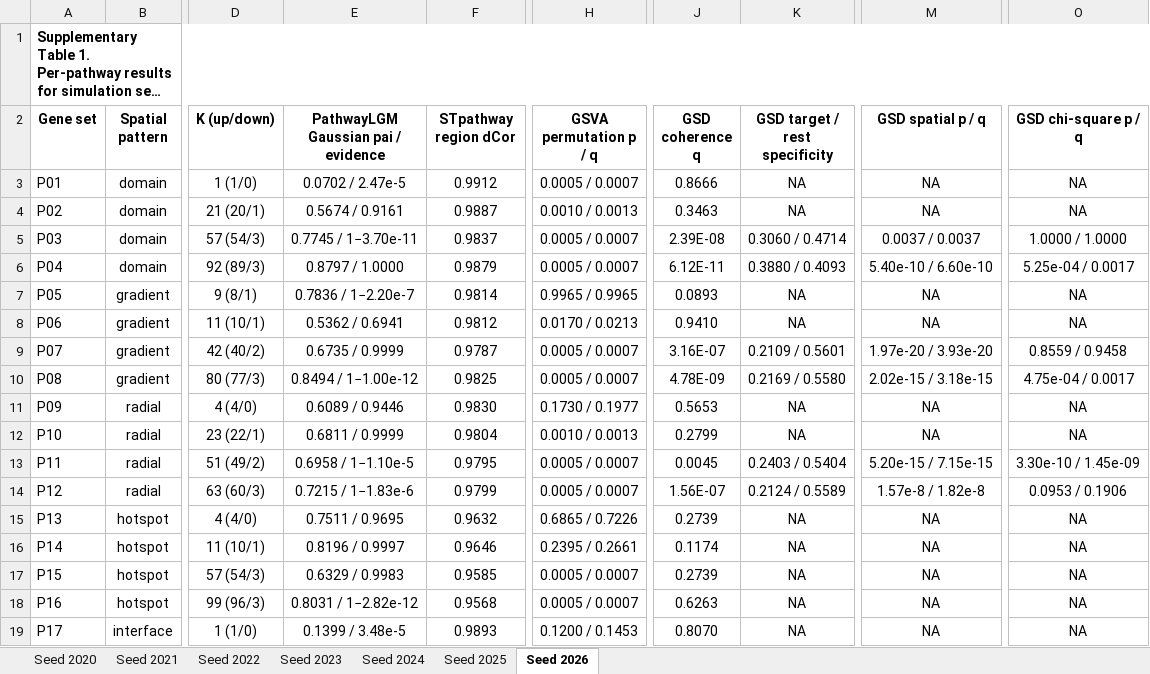
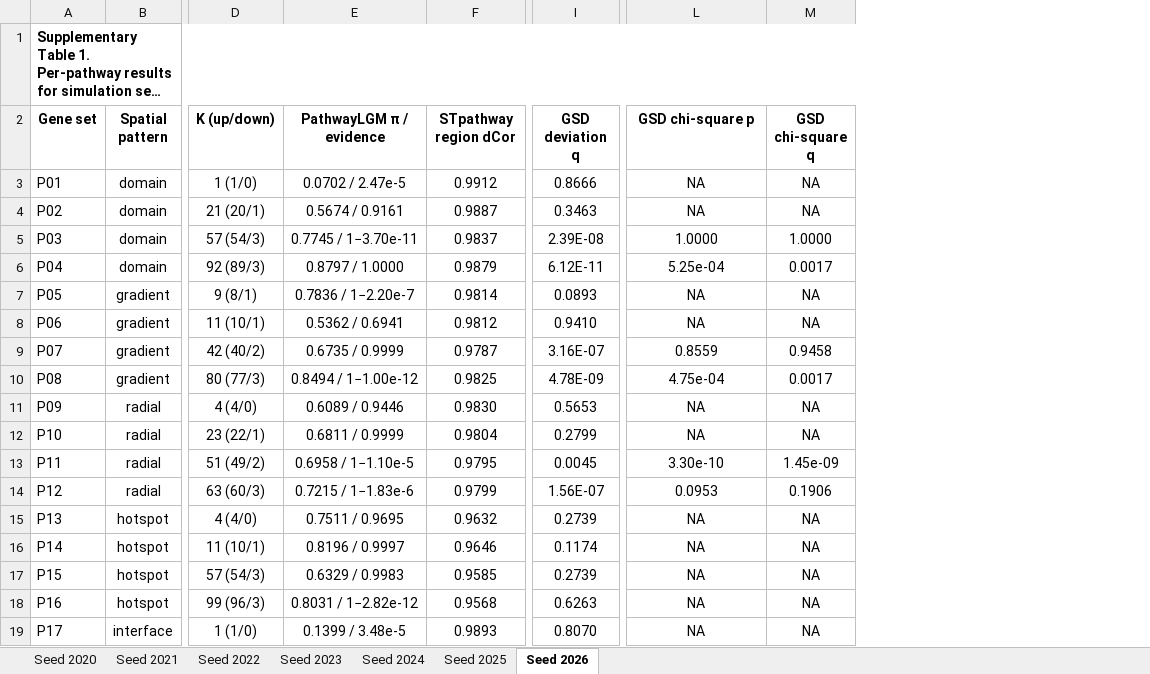
Before and after one commit to lingzhuu/PISTE, an Excel workbook: benchmark/analysis/simulation_data/result/simulation_per_pathway_result.xlsx, sheet Seed 2026, drawn as a sheet; only a part is shown, gaps mark what is left out; long unchanged cells end in …; values as stored, in another font and other column widths than the file's, no borders; removed rows and columns are numbered as before the commit, all else as after; the diff covers the shown part only; the diff names each change by its address in the sheet, - before the commit and + after, or states it on an @@ line.

```diff
--- a/benchmark/analysis/simulation_data/result/simulation_per_pathway_result.xlsx (sheet Seed 2026)
+++ b/benchmark/analysis/simulation_data/result/simulation_per_pathway_result.xlsx (sheet Seed 2026)
-column H (GSVA permutation p / q), rows 3-19: 0.0005 / 0.0007 | 0.0010 / 0.0013 | 0.0005 / 0.0007 | 0.0005 / 0.0007 | 0.9965 / 0.9965 | 0.0170 / 0.0213 | 0.0005 / 0.0007 | 0.0005 / 0.0007 | 0.1730 / 0.1977 | 0.0010 / 0.0013 | 0.0005 / 0.0007 | 0.0005 / 0.0007 | 0.6865 / 0.7226 | 0.2395 / 0.2661 | 0.0005 / 0.0007 | 0.0005 / 0.0007 | 0.1200 / 0.1453
-column K (GSD target / rest specificity), rows 3-19: NA | NA | 0.3060 / 0.4714 | 0.3880 / 0.4093 | NA | NA | 0.2109 / 0.5601 | 0.2169 / 0.5580 | NA | NA | 0.2403 / 0.5404 | 0.2124 / 0.5589 | NA | NA | NA | NA | NA
-column M (GSD spatial p / q), rows 3-19: NA | NA | 0.0037 / 0.0037 | 5.40e-10 / 6.60e-10 | NA | NA | 1.97e-20 / 3.93e-20 | 2.02e-15 / 3.18e-15 | NA | NA | 5.20e-15 / 7.15e-15 | 1.57e-8 / 1.82e-8 | NA | NA | NA | NA | NA
+column M (GSD chi-square q), rows 3-19: NA | NA | 1.0000 | 0.0017 | NA | NA | 0.9458 | 0.0017 | NA | NA | 1.45e-09 | 0.1906 | NA | NA | NA | NA | NA
-E2: PathwayLGM Gaussian pai / evidence
+E2: PathwayLGM π / evidence
-I2: GSD coherence q
+I2: GSD deviation q
-L2: GSD chi-square p / q
+L2: GSD chi-square p
-L5 (GSD chi-square p): 1.0000 / 1.0000
+L5 (GSD chi-square p): 1.0000
-L6 (GSD chi-square p): 5.25e-04 / 0.0017
+L6 (GSD chi-square p): 5.25e-04
-L9 (GSD chi-square p): 0.8559 / 0.9458
+L9 (GSD chi-square p): 0.8559
-L10 (GSD chi-square p): 4.75e-04 / 0.0017
+L10 (GSD chi-square p): 4.75e-04
-L13 (GSD chi-square p): 3.30e-10 / 1.45e-09
+L13 (GSD chi-square p): 3.30e-10
-L14 (GSD chi-square p): 0.0953 / 0.1906
+L14 (GSD chi-square p): 0.0953
```
Also changed, not shown: 17 edited cells elsewhere in this sheet, sheet Seed 2024, sheet Seed 2025, sheet Seed 2021, sheet Seed 2022, sheet Seed 2023, sheet Seed 2020.
